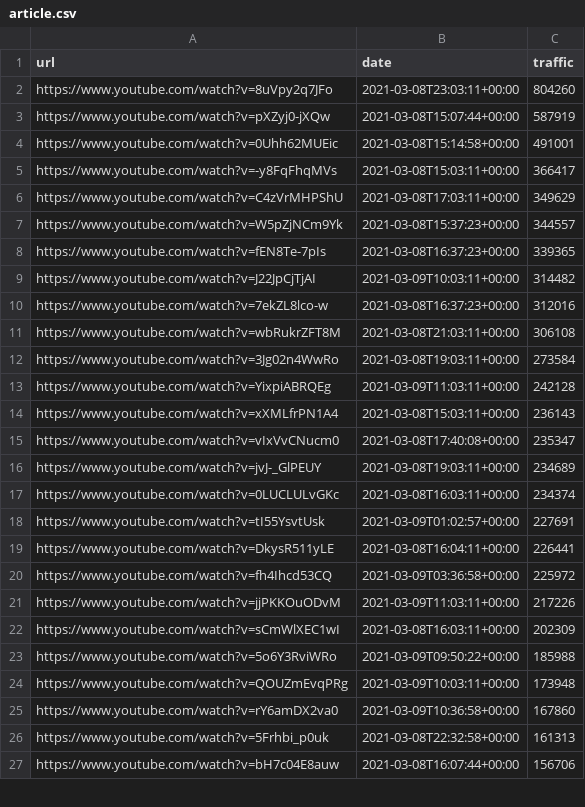
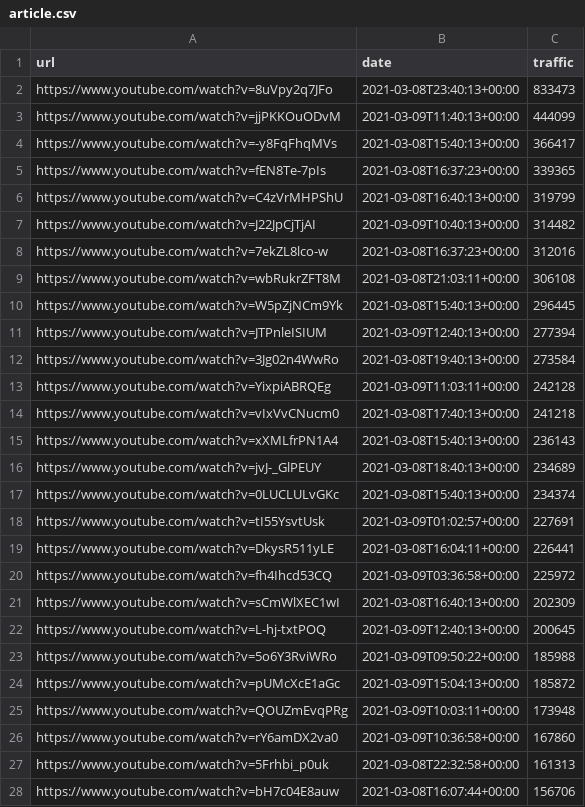
Before and after one commit to cross-internet/api, a CSV file: public/article.csv, drawn as a sheet; only a part is shown; the diff covers the shown part only.

```diff
--- a/public/article.csv
+++ b/public/article.csv
@@ -1,18 +1,18 @@
 url,date,traffic
-https://www.youtube.com/watch?v=8uVpy2q7JFo,2021-03-08T23:03:11+00:00,804260
-https://www.youtube.com/watch?v=pXZyj0-jXQw,2021-03-08T15:07:44+00:00,587919
-https://www.youtube.com/watch?v=0Uhh62MUEic,2021-03-08T15:14:58+00:00,491001
-https://www.youtube.com/watch?v=-y8FqFhqMVs,2021-03-08T15:03:11+00:00,366417
-https://www.youtube.com/watch?v=C4zVrMHPShU,2021-03-08T17:03:11+00:00,349629
-https://www.youtube.com/watch?v=W5pZjNCm9Yk,2021-03-08T15:37:23+00:00,344557
+https://www.youtube.com/watch?v=8uVpy2q7JFo,2021-03-08T23:40:13+00:00,833473
+https://www.youtube.com/watch?v=jjPKKOuODvM,2021-03-09T11:40:13+00:00,444099
+https://www.youtube.com/watch?v=-y8FqFhqMVs,2021-03-08T15:40:13+00:00,366417
 https://www.youtube.com/watch?v=fEN8Te-7pIs,2021-03-08T16:37:23+00:00,339365
-https://www.youtube.com/watch?v=J22JpCjTjAI,2021-03-09T10:03:11+00:00,314482
+https://www.youtube.com/watch?v=C4zVrMHPShU,2021-03-08T16:40:13+00:00,319799
+https://www.youtube.com/watch?v=J22JpCjTjAI,2021-03-09T10:40:13+00:00,314482
 https://www.youtube.com/watch?v=7ekZL8lco-w,2021-03-08T16:37:23+00:00,312016
 https://www.youtube.com/watch?v=wbRukrZFT8M,2021-03-08T21:03:11+00:00,306108
-https://www.youtube.com/watch?v=3Jg02n4WwRo,2021-03-08T19:03:11+00:00,273584
+https://www.youtube.com/watch?v=W5pZjNCm9Yk,2021-03-08T15:40:13+00:00,296445
+https://www.youtube.com/watch?v=JTPnleISIUM,2021-03-09T12:40:13+00:00,277394
+https://www.youtube.com/watch?v=3Jg02n4WwRo,2021-03-08T19:40:13+00:00,273584
 https://www.youtube.com/watch?v=YixpiABRQEg,2021-03-09T11:03:11+00:00,242128
-https://www.youtube.com/watch?v=xXMLfrPN1A4,2021-03-08T15:03:11+00:00,236143
-https://www.youtube.com/watch?v=vIxVvCNucm0,2021-03-08T17:40:08+00:00,235347
-https://www.youtube.com/watch?v=jvJ-_GlPEUY,2021-03-08T19:03:11+00:00,234689
-https://www.youtube.com/watch?v=0LUCLULvGKc,2021-03-08T16:03:11+00:00,234374
+https://www.youtube.com/watch?v=vIxVvCNucm0,2021-03-08T17:40:13+00:00,241218
+https://www.youtube.com/watch?v=xXMLfrPN1A4,2021-03-08T15:40:13+00:00,236143
+https://www.youtube.com/watch?v=jvJ-_GlPEUY,2021-03-08T18:40:13+00:00,234689
+https://www.youtube.com/watch?v=0LUCLULvGKc,2021-03-08T15:40:13+00:00,234374
 https://www.youtube.com/watch?v=tI55YsvtUsk,2021-03-09T01:02:57+00:00,227691
@@ -20,5 +20,6 @@ https://www.youtube.com/watch?v=DkysR511yLE,2021-03-08T16:04:11+00:00,226441
 https://www.youtube.com/watch?v=fh4Ihcd53CQ,2021-03-09T03:36:58+00:00,225972
-https://www.youtube.com/watch?v=jjPKKOuODvM,2021-03-09T11:03:11+00:00,217226
-https://www.youtube.com/watch?v=sCmWlXEC1wI,2021-03-08T16:03:11+00:00,202309
+https://www.youtube.com/watch?v=sCmWlXEC1wI,2021-03-08T16:40:13+00:00,202309
+https://www.youtube.com/watch?v=L-hj-txtPOQ,2021-03-09T12:40:13+00:00,200645
 https://www.youtube.com/watch?v=5o6Y3RviWRo,2021-03-09T09:50:22+00:00,185988
+https://www.youtube.com/watch?v=pUMcXcE1aGc,2021-03-09T15:04:13+00:00,185872
 https://www.youtube.com/watch?v=QOUZmEvqPRg,2021-03-09T10:03:11+00:00,173948
```
Also changed, not shown: 17 added rows, 18 removed rows and 4 edited cells elsewhere in this file, 1 other file.
